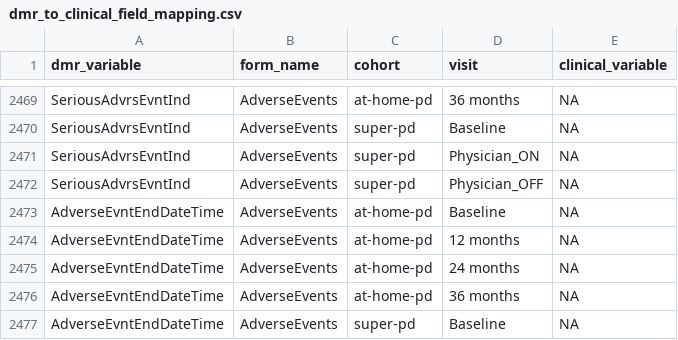
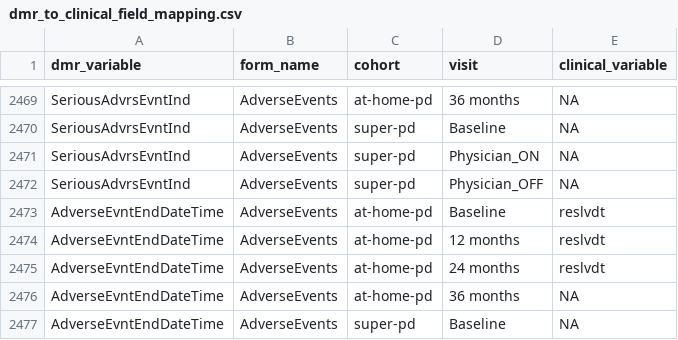
Before and after one commit to Sage-Bionetworks/at-home-pd, a CSV file: to_dmr/resources/dmr_to_clinical_field_mapping.csv, drawn as a sheet; only a part is shown, gaps mark what is left out.

```diff
--- a/to_dmr/resources/dmr_to_clinical_field_mapping.csv
+++ b/to_dmr/resources/dmr_to_clinical_field_mapping.csv
@@ -2472,5 +2472,5 @@ SeriousAdvrsEvntInd,AdverseEvents,super-pd,Physician_ON,NA
 SeriousAdvrsEvntInd,AdverseEvents,super-pd,Physician_OFF,NA
-AdverseEvntEndDateTime,AdverseEvents,at-home-pd,Baseline,NA
-AdverseEvntEndDateTime,AdverseEvents,at-home-pd,12 months,NA
-AdverseEvntEndDateTime,AdverseEvents,at-home-pd,24 months,NA
+AdverseEvntEndDateTime,AdverseEvents,at-home-pd,Baseline,reslvdt
+AdverseEvntEndDateTime,AdverseEvents,at-home-pd,12 months,reslvdt
+AdverseEvntEndDateTime,AdverseEvents,at-home-pd,24 months,reslvdt
 AdverseEvntEndDateTime,AdverseEvents,at-home-pd,36 months,NA
```
Also changed, not shown: to_dmr/helpers/resources/ctcc_dmr_fields.csv, 1 other file.
